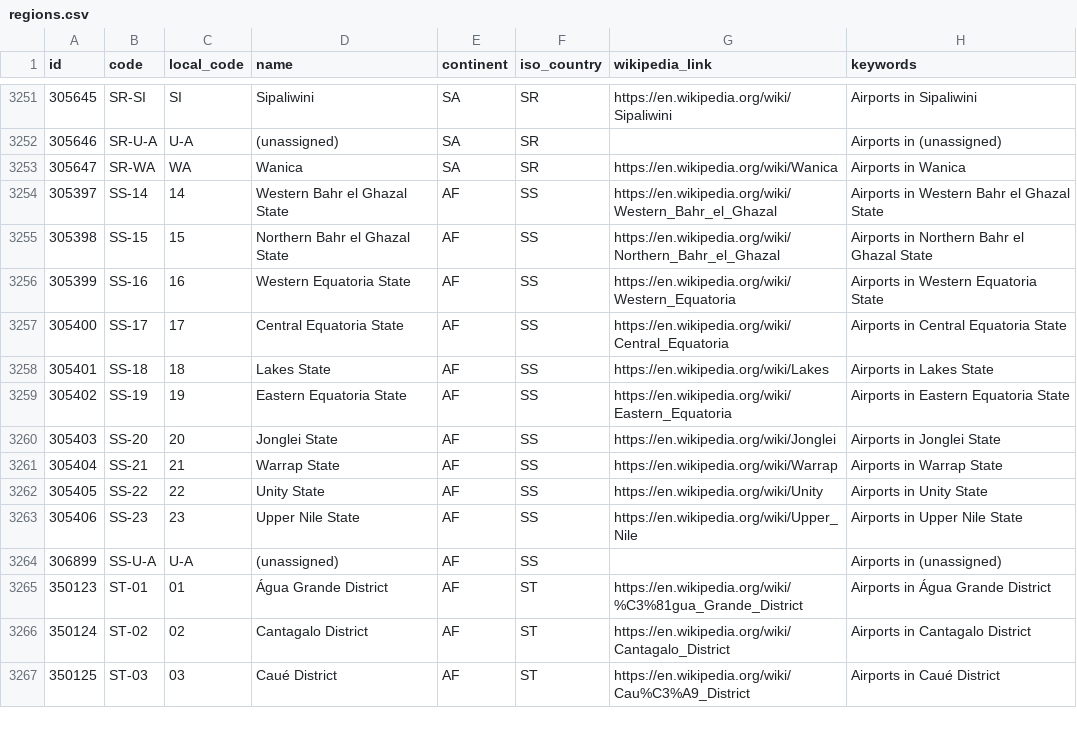
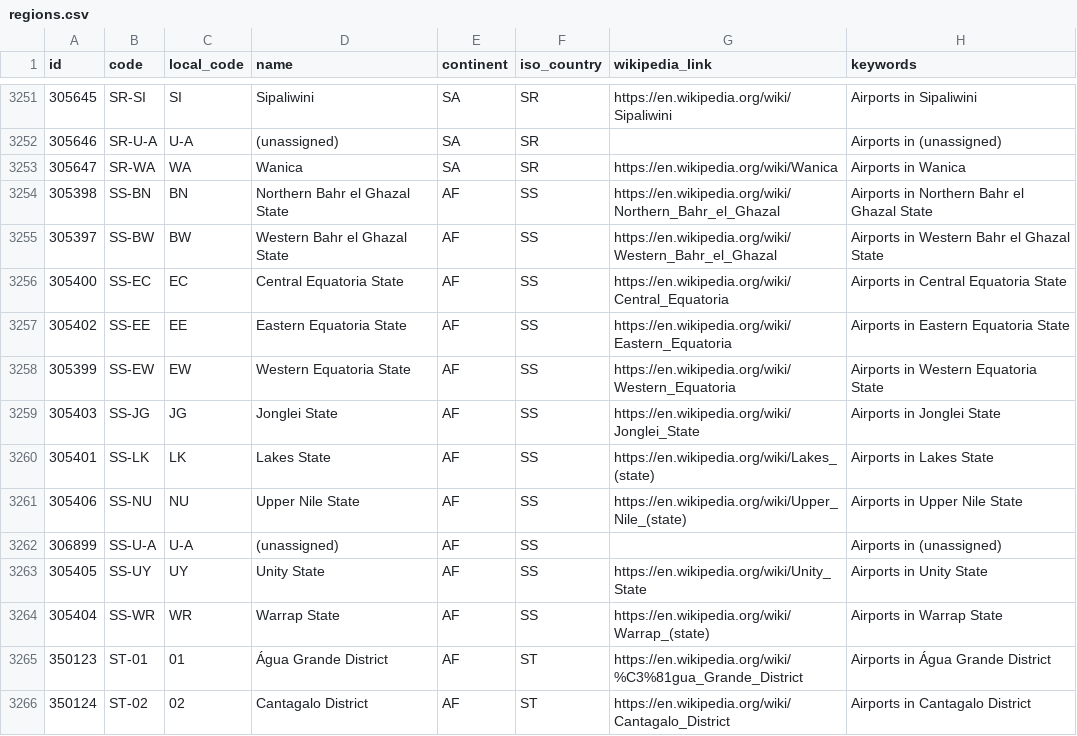
Before and after one commit to davidmegginson/ourairports-data, a CSV file: regions.csv, drawn as a sheet; only a part is shown, gaps mark what is left out; the shorter side is filled out with more unchanged rows.

Commit message:
data update

```diff
--- a/regions.csv
+++ b/regions.csv
@@ -3253,13 +3253,13 @@
 305647,"SR-WA","WA","Wanica","SA","SR","https://en.wikipedia.org/wiki/Wanica","Airports in Wanica"
-305397,"SS-14",14,"Western Bahr el Ghazal State","AF","SS","https://en.wikipedia.org/wiki/Western_Bahr_el_Ghazal","Airports in Western Bahr el Ghazal State"
-305398,"SS-15",15,"Northern Bahr el Ghazal State","AF","SS","https://en.wikipedia.org/wiki/Northern_Bahr_el_Ghazal","Airports in Northern Bahr el Ghazal State"
-305399,"SS-16",16,"Western Equatoria State","AF","SS","https://en.wikipedia.org/wiki/Western_Equatoria","Airports in Western Equatoria State"
-305400,"SS-17",17,"Central Equatoria State","AF","SS","https://en.wikipedia.org/wiki/Central_Equatoria","Airports in Central Equatoria State"
-305401,"SS-18",18,"Lakes State","AF","SS","https://en.wikipedia.org/wiki/Lakes","Airports in Lakes State"
-305402,"SS-19",19,"Eastern Equatoria State","AF","SS","https://en.wikipedia.org/wiki/Eastern_Equatoria","Airports in Eastern Equatoria State"
-305403,"SS-20",20,"Jonglei State","AF","SS","https://en.wikipedia.org/wiki/Jonglei","Airports in Jonglei State"
-305404,"SS-21",21,"Warrap State","AF","SS","https://en.wikipedia.org/wiki/Warrap","Airports in Warrap State"
-305405,"SS-22",22,"Unity State","AF","SS","https://en.wikipedia.org/wiki/Unity","Airports in Unity State"
-305406,"SS-23",23,"Upper Nile State","AF","SS","https://en.wikipedia.org/wiki/Upper_Nile","Airports in Upper Nile State"
+305398,"SS-BN","BN","Northern Bahr el Ghazal State","AF","SS","https://en.wikipedia.org/wiki/Northern_Bahr_el_Ghazal","Airports in Northern Bahr el Ghazal State"
+305397,"SS-BW","BW","Western Bahr el Ghazal State","AF","SS","https://en.wikipedia.org/wiki/Western_Bahr_el_Ghazal","Airports in Western Bahr el Ghazal State"
+305400,"SS-EC","EC","Central Equatoria State","AF","SS","https://en.wikipedia.org/wiki/Central_Equatoria","Airports in Central Equatoria State"
+305402,"SS-EE","EE","Eastern Equatoria State","AF","SS","https://en.wikipedia.org/wiki/Eastern_Equatoria","Airports in Eastern Equatoria State"
+305399,"SS-EW","EW","Western Equatoria State","AF","SS","https://en.wikipedia.org/wiki/Western_Equatoria","Airports in Western Equatoria State"
+305403,"SS-JG","JG","Jonglei State","AF","SS","https://en.wikipedia.org/wiki/Jonglei_State","Airports in Jonglei State"
+305401,"SS-LK","LK","Lakes State","AF","SS","https://en.wikipedia.org/wiki/Lakes_(state)","Airports in Lakes State"
+305406,"SS-NU","NU","Upper Nile State","AF","SS","https://en.wikipedia.org/wiki/Upper_Nile_(state)","Airports in Upper Nile State"
 306899,"SS-U-A","U-A","(unassigned)","AF","SS",,"Airports in (unassigned)"
+305405,"SS-UY","UY","Unity State","AF","SS","https://en.wikipedia.org/wiki/Unity_State","Airports in Unity State"
+305404,"SS-WR","WR","Warrap State","AF","SS","https://en.wikipedia.org/wiki/Warrap_(state)","Airports in Warrap State"
 350123,"ST-01",01,"Água Grande District","AF","ST","https://en.wikipedia.org/wiki/%C3%81gua_Grande_District","Airports in Água Grande District"
```
Also changed, not shown: 3 other files.
